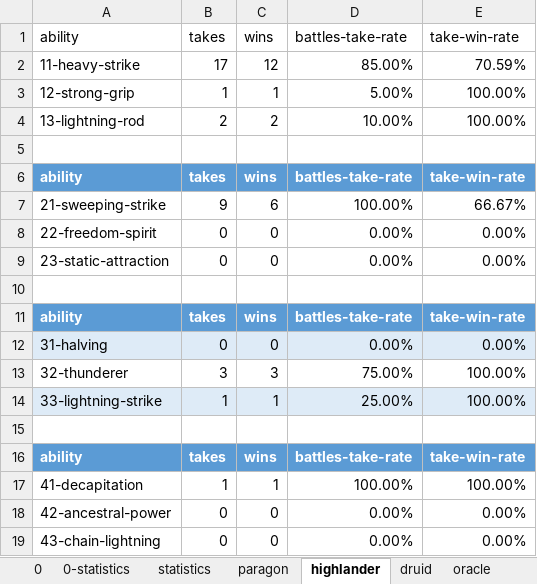
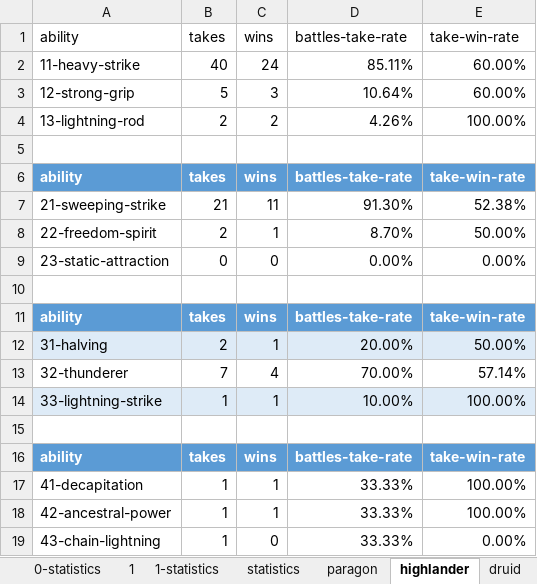
Before and after one commit to losferwords/astaria-bot-backend, an Excel workbook: statistics.xlsx, sheet highlander, drawn as a sheet; values as stored, in another font and other column widths than the file's, no borders; table styles not drawn; removed rows and columns are numbered as before the commit, all else as after; the diff names each change by its address in the sheet, - before the commit and + after, or states it on an @@ line.

```diff
--- a/statistics.xlsx (sheet highlander)
+++ b/statistics.xlsx (sheet highlander)
+sheet tab: 1
+sheet tab: 1-statistics
-row 2: 11-heavy-strike | 17 | 12 | 85.00% | 70.59%
-row 3: 12-strong-grip | 1 | 1 | 5.00% | 100.00%
+row 2: 11-heavy-strike | 40 | 24 | 85.11% | 60.00%
+row 3: 12-strong-grip | 5 | 3 | 10.64% | 60.00%
-D4 (battles-take-rate): 10.00%
+D4 (battles-take-rate): 4.26%
-row 7: 21-sweeping-strike | 9 | 6 | 100.00% | 66.67%
-row 8: 22-freedom-spirit | 0 | 0 | 0.00% | 0.00%
+row 7: 21-sweeping-strike | 21 | 11 | 91.30% | 52.38%
+row 8: 22-freedom-spirit | 2 | 1 | 8.70% | 50.00%
-row 12: 31-halving | 0 | 0 | 0.00% | 0.00%
-row 13: 32-thunderer | 3 | 3 | 75.00% | 100.00%
+row 12: 31-halving | 2 | 1 | 20.00% | 50.00%
+row 13: 32-thunderer | 7 | 4 | 70.00% | 57.14%
-D14 (battles-take-rate): 25.00%
+D14 (battles-take-rate): 10.00%
-D17 (battles-take-rate): 100.00%
+D17 (battles-take-rate): 33.33%
-row 18: 42-ancestral-power | 0 | 0 | 0.00% | 0.00%
+row 18: 42-ancestral-power | 1 | 1 | 33.33% | 100.00%
-B19 (takes): 0
+B19 (takes): 1
-D19 (battles-take-rate): 0.00%
+D19 (battles-take-rate): 33.33%
```
Also changed, not shown: sheet 0, sheet 0-statistics, sheet druid, sheet shadow, sheet oracle, sheet avenger, 4 more sheets, formulas that keep their value, 5 other files.
